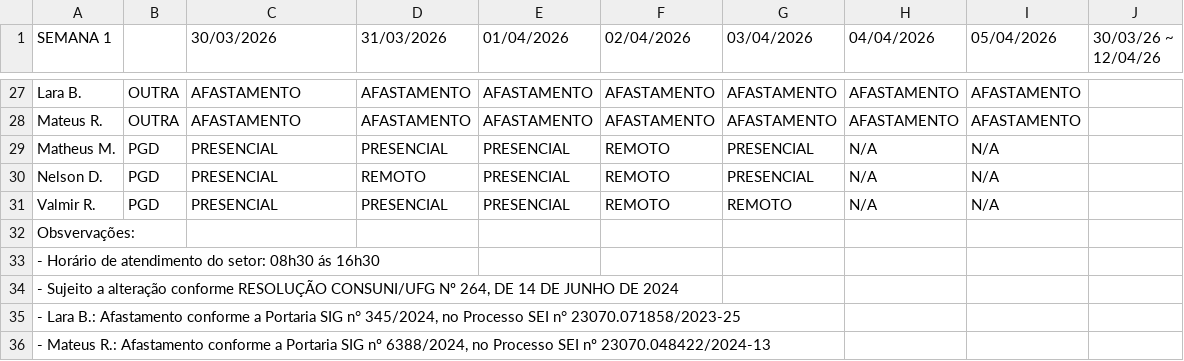
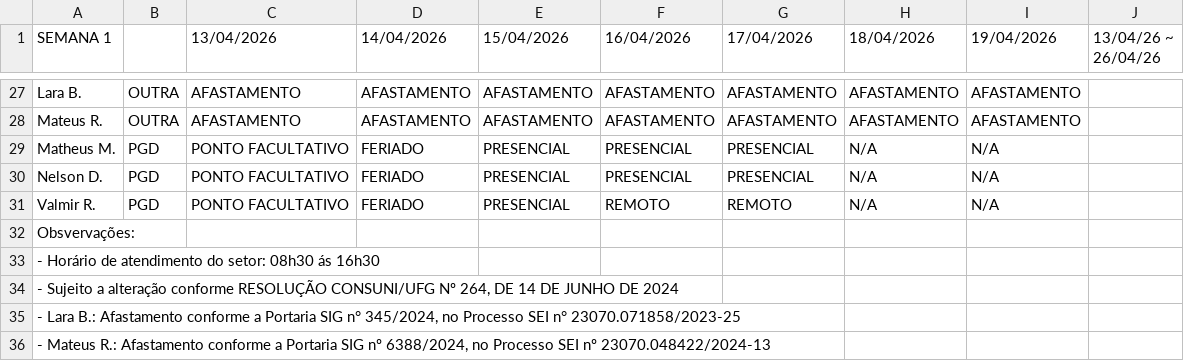
Before and after one commit to ti-fct/escalaPGD, a CSV file: utils/planilha_exportada.csv, drawn as a sheet; only a part is shown, gaps mark what is left out; the diff covers the shown part only.

```diff
--- a/utils/planilha_exportada.csv
+++ b/utils/planilha_exportada.csv
@@ -1 +1 @@
-SEMANA 1					,  ,30/03/2026,31/03/2026,01/04/2026,02/04/2026,03/04/2026,04/04/2026,05/04/2026,30/03/26 ~ 12/04/26
+SEMANA 1					,  ,13/04/2026,14/04/2026,15/04/2026,16/04/2026,17/04/2026,18/04/2026,19/04/2026,13/04/26 ~ 26/04/26
@@ -28,5 +28,5 @@ Lara B.,OUTRA,AFASTAMENTO,AFASTAMENTO,AFASTAMENTO,AFASTAMENTO,AFASTAMENTO,AFASTA
 Mateus R.,OUTRA,AFASTAMENTO,AFASTAMENTO,AFASTAMENTO,AFASTAMENTO,AFASTAMENTO,AFASTAMENTO,AFASTAMENTO,
-Matheus M.,PGD,PRESENCIAL,PRESENCIAL,PRESENCIAL,REMOTO,PRESENCIAL,N/A,N/A,
-Nelson D.,PGD,PRESENCIAL,REMOTO,PRESENCIAL,REMOTO,PRESENCIAL,N/A,N/A,
-Valmir R.,PGD,PRESENCIAL,PRESENCIAL,PRESENCIAL,REMOTO,REMOTO,N/A,N/A,
+Matheus M.,PGD,PONTO FACULTATIVO,FERIADO,PRESENCIAL,PRESENCIAL,PRESENCIAL,N/A,N/A,
+Nelson D.,PGD,PONTO FACULTATIVO,FERIADO,PRESENCIAL,PRESENCIAL,PRESENCIAL,N/A,N/A,
+Valmir R.,PGD,PONTO FACULTATIVO,FERIADO,PRESENCIAL,REMOTO,REMOTO,N/A,N/A,
 Obsvervações:                     ,,,,,,,,,
```
Also changed, not shown: 2 added rows, 2 removed rows and 60 edited cells elsewhere in this file.
